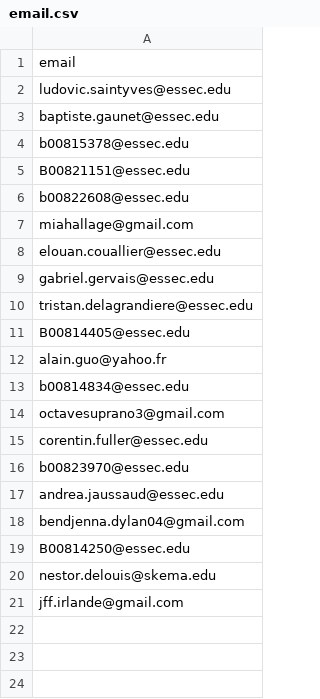
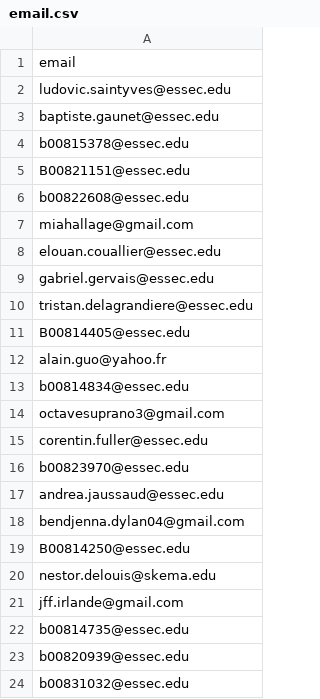
Before and after one commit to ludovicstvys/SummerIntern, a CSV file: email.csv, drawn as a sheet.

Commit message:
Add new email addresses to email.csv

```diff
--- a/email.csv
+++ b/email.csv
@@ -21 +21,4 @@ nestor.delouis@skema.edu,
 jff.irlande@gmail.com,
+b00814735@essec.edu,
+b00820939@essec.edu,
+b00831032@essec.edu,
```
